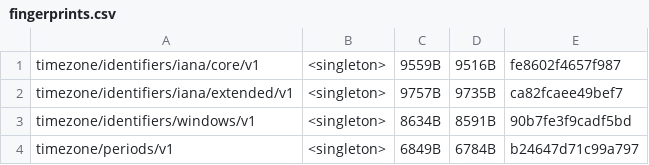
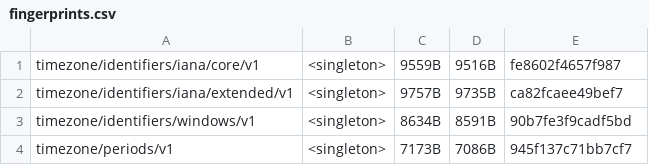
Before and after one commit to unicode-org/icu4x, a CSV file: provider/data/time/fingerprints.csv, drawn as a sheet.

```diff
--- a/provider/data/time/fingerprints.csv
+++ b/provider/data/time/fingerprints.csv
@@ -3,2 +3,2 @@ timezone/identifiers/iana/extended/v1, <singleton>, 9757B, 9735B, ca82fcaee49bef
 timezone/identifiers/windows/v1, <singleton>, 8634B, 8591B, 90b7fe3f9cadf5bd
-timezone/periods/v1, <singleton>, 6849B, 6784B, b24647d71c99a797
+timezone/periods/v1, <singleton>, 7173B, 7086B, 945f137c71bb7cf7
```
Also changed, not shown: 30 other files.
